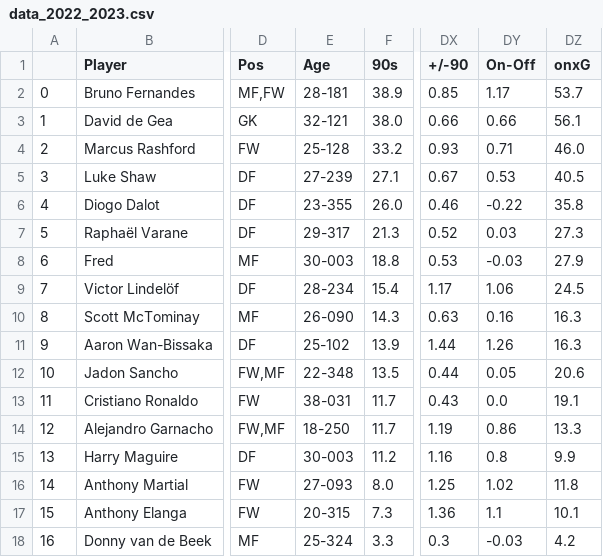
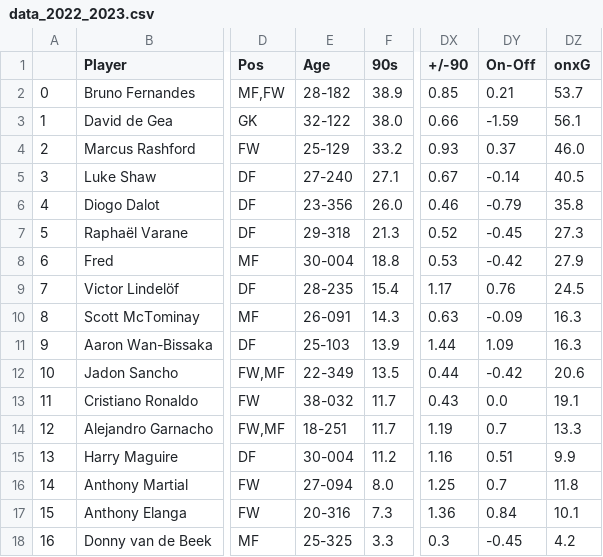
Before and after one commit to Jorge-gg7/projectPicasso, a CSV file: data/data_2022_2023.csv, drawn as a sheet; only a part is shown, gaps mark what is left out; the diff names each change by its address in the sheet, - before the commit and + after, or states it on an @@ line.

```diff
--- a/data/data_2022_2023.csv
+++ b/data/data_2022_2023.csv
-E2 (Age): 28-181
+E2 (Age): 28-182
-DY2 (On-Off): 1.17
+DY2 (On-Off): 0.21
-E3 (Age): 32-121
+E3 (Age): 32-122
-DY3 (On-Off): 0.66
+DY3 (On-Off): -1.59
-E4 (Age): 25-128
+E4 (Age): 25-129
-DY4 (On-Off): 0.71
+DY4 (On-Off): 0.37
-E5 (Age): 27-239
+E5 (Age): 27-240
-DY5 (On-Off): 0.53
+DY5 (On-Off): -0.14
-E6 (Age): 23-355
+E6 (Age): 23-356
-DY6 (On-Off): -0.22
+DY6 (On-Off): -0.79
-E7 (Age): 29-317
+E7 (Age): 29-318
-DY7 (On-Off): 0.03
+DY7 (On-Off): -0.45
-E8 (Age): 30-003
+E8 (Age): 30-004
-DY8 (On-Off): -0.03
+DY8 (On-Off): -0.42
-E9 (Age): 28-234
+E9 (Age): 28-235
-DY9 (On-Off): 1.06
+DY9 (On-Off): 0.76
-E10 (Age): 26-090
+E10 (Age): 26-091
-DY10 (On-Off): 0.16
+DY10 (On-Off): -0.09
-E11 (Age): 25-102
+E11 (Age): 25-103
-DY11 (On-Off): 1.26
+DY11 (On-Off): 1.09
-E12 (Age): 22-348
+E12 (Age): 22-349
-DY12 (On-Off): 0.05
+DY12 (On-Off): -0.42
-E13 (Age): 38-031
+E13 (Age): 38-032
-E14 (Age): 18-250
+E14 (Age): 18-251
-DY14 (On-Off): 0.86
+DY14 (On-Off): 0.7
-E15 (Age): 30-003
+E15 (Age): 30-004
-DY15 (On-Off): 0.8
+DY15 (On-Off): 0.51
-E16 (Age): 27-093
+E16 (Age): 27-094
-DY16 (On-Off): 1.02
+DY16 (On-Off): 0.7
-E17 (Age): 20-315
+E17 (Age): 20-316
-DY17 (On-Off): 1.1
+DY17 (On-Off): 0.84
-E18 (Age): 25-324
+E18 (Age): 25-325
-DY18 (On-Off): -0.03
+DY18 (On-Off): -0.45
```
Also changed, not shown: data/df_2022_2023_gk.csv, data/df_2022_2023_new_signings.csv, 2 other files.
